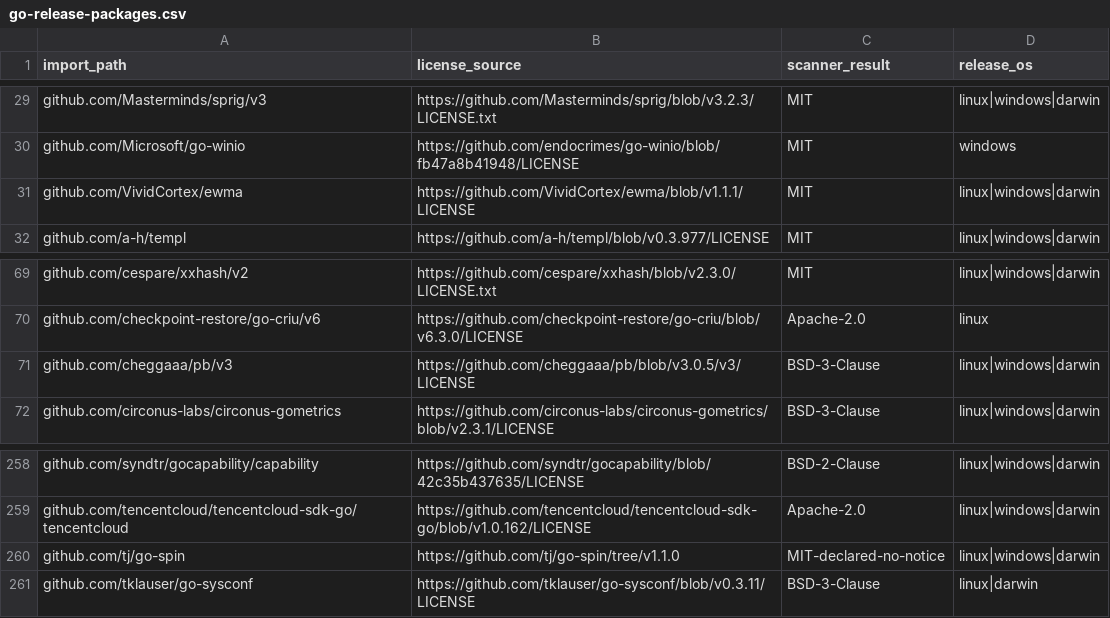
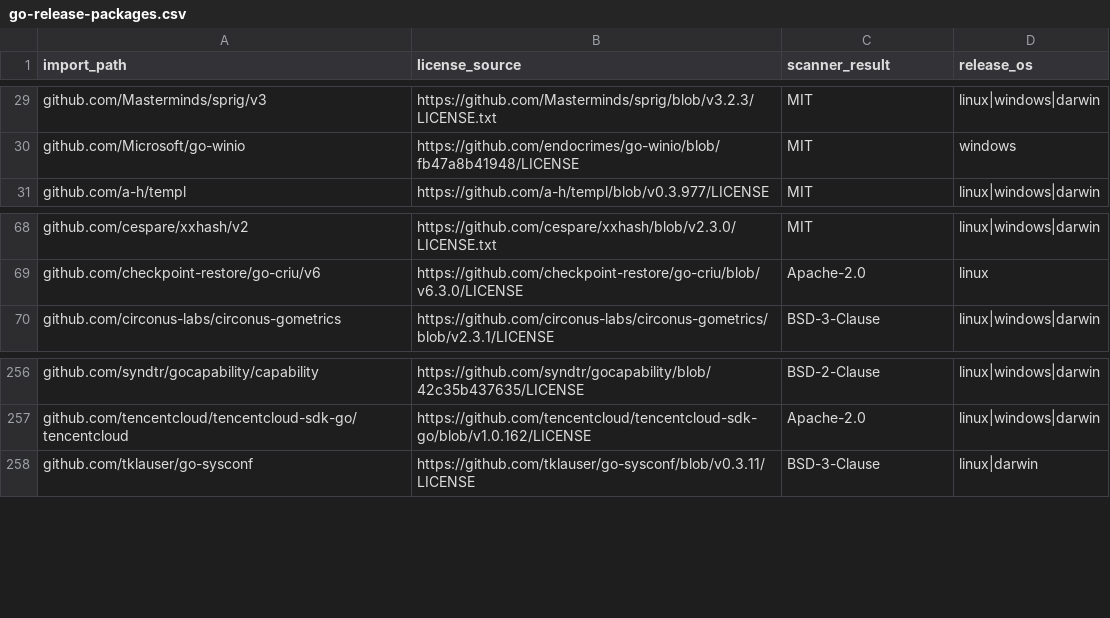
Before and after one commit to open-wander/wander, a CSV file: docs/licenses/go-release-packages.csv, drawn as a sheet; only a part is shown, gaps mark what is left out.

Commit message:
chore(deps): remove go-spin from release
Replace go-glint's spinner component with a small Wander-owned ASCII spinner while preserving deployment monitor feedback. Remove the incomplete-license dependency and its unused progress-bar dependencies, update provenance records, and guard the release closure in CI.

```diff
--- a/docs/licenses/go-release-packages.csv
+++ b/docs/licenses/go-release-packages.csv
@@ -30,3 +30,2 @@ github.com/Masterminds/sprig/v3,https://github.com/Masterminds/sprig/blob/v3.2.3
 github.com/Microsoft/go-winio,https://github.com/endocrimes/go-winio/blob/fb47a8b41948/LICENSE,MIT,windows
-github.com/VividCortex/ewma,https://github.com/VividCortex/ewma/blob/v1.1.1/LICENSE,MIT,linux|windows|darwin
 github.com/a-h/templ,https://github.com/a-h/templ/blob/v0.3.977/LICENSE,MIT,linux|windows|darwin
@@ -70,3 +69,2 @@ github.com/cespare/xxhash/v2,https://github.com/cespare/xxhash/blob/v2.3.0/LICEN
 github.com/checkpoint-restore/go-criu/v6,https://github.com/checkpoint-restore/go-criu/blob/v6.3.0/LICENSE,Apache-2.0,linux
-github.com/cheggaaa/pb/v3,https://github.com/cheggaaa/pb/blob/v3.0.5/v3/LICENSE,BSD-3-Clause,linux|windows|darwin
 github.com/circonus-labs/circonus-gometrics,https://github.com/circonus-labs/circonus-gometrics/blob/v2.3.1/LICENSE,BSD-3-Clause,linux|windows|darwin
@@ -259,3 +257,2 @@ github.com/syndtr/gocapability/capability,https://github.com/syndtr/gocapability
 github.com/tencentcloud/tencentcloud-sdk-go/tencentcloud,https://github.com/tencentcloud/tencentcloud-sdk-go/blob/v1.0.162/LICENSE,Apache-2.0,linux|windows|darwin
-github.com/tj/go-spin,https://github.com/tj/go-spin/tree/v1.1.0,MIT-declared-no-notice,linux|windows|darwin
 github.com/tklauser/go-sysconf,https://github.com/tklauser/go-sysconf/blob/v0.3.11/LICENSE,BSD-3-Clause,linux|darwin
```
Also changed, not shown: docs/licenses/go-release-modules.csv, 9 other files.
